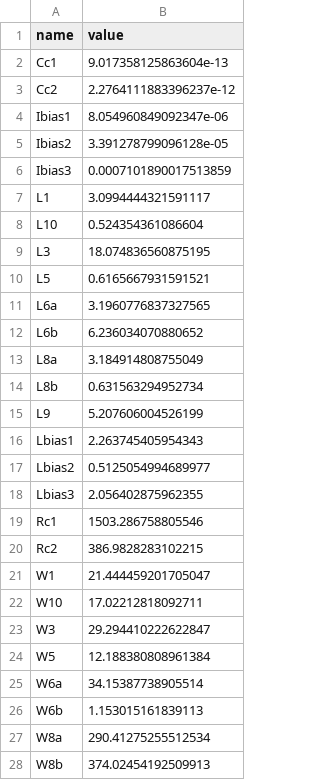
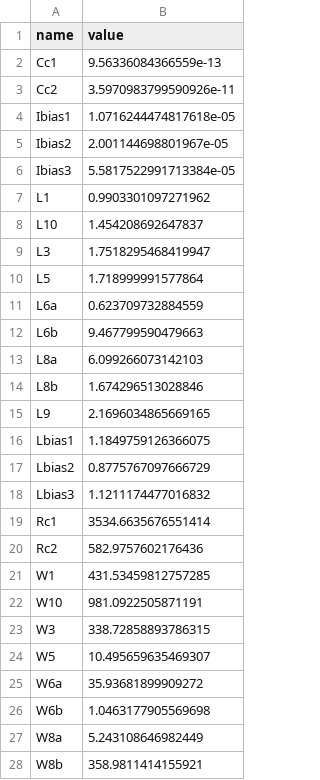
Before and after one commit to edonD/opamp, a CSV file: best_parameters.csv, drawn as a sheet; only a part is shown; the diff covers the shown part only.

```diff
--- a/best_parameters.csv
+++ b/best_parameters.csv
@@ -1,28 +1,28 @@
 name,value
-Cc1,9.017358125863604e-13
-Cc2,2.2764111883396237e-12
-Ibias1,8.054960849092347e-06
-Ibias2,3.391278799096128e-05
-Ibias3,0.0007101890017513859
-L1,3.0994444321591117
-L10,0.524354361086604
-L3,18.074836560875195
-L5,0.6165667931591521
-L6a,3.1960776837327565
-L6b,6.236034070880652
-L8a,3.184914808755049
-L8b,0.631563294952734
-L9,5.207606004526199
-Lbias1,2.263745405954343
-Lbias2,0.5125054994689977
-Lbias3,2.056402875962355
-Rc1,1503.286758805546
-Rc2,386.9828283102215
-W1,21.444459201705047
-W10,17.02212818092711
-W3,29.294410222622847
-W5,12.188380808961384
-W6a,34.15387738905514
-W6b,1.153015161839113
-W8a,290.41275255512534
-W8b,374.02454192509913
+Cc1,9.56336084366559e-13
+Cc2,3.5970983799590926e-11
+Ibias1,1.0716244474817618e-05
+Ibias2,2.001144698801967e-05
+Ibias3,5.5817522991713384e-05
+L1,0.9903301097271962
+L10,1.454208692647837
+L3,1.7518295468419947
+L5,1.718999991577864
+L6a,0.623709732884559
+L6b,9.467799590479663
+L8a,6.099266073142103
+L8b,1.674296513028846
+L9,2.1696034865669165
+Lbias1,1.1849759126366075
+Lbias2,0.8775767097666729
+Lbias3,1.1211174477016832
+Rc1,3534.6635676551414
+Rc2,582.9757602176436
+W1,431.53459812757285
+W10,981.0922505871191
+W3,338.72858893786315
+W5,10.495659635469307
+W6a,35.93681899909272
+W6b,1.0463177905569698
+W8a,5.243108646982449
+W8b,358.9811414155921
```
Also changed, not shown: 4 edited cells elsewhere in this file, results.tsv, 1 other file.
